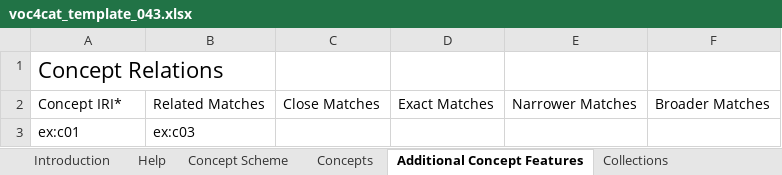
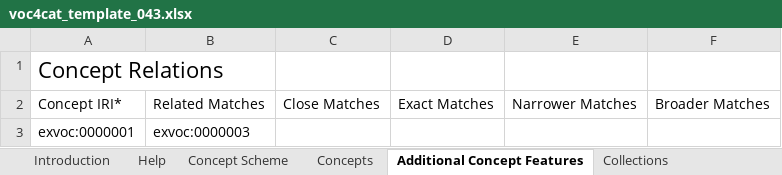
Before and after one commit to nfdi4cat/voc4cat, an Excel workbook: templates/voc4cat_template_043.xlsx, sheet Additional Concept Features, drawn as a sheet; values as stored, in another font and other column widths than the file's, no borders; table styles not drawn; removed rows and columns are numbered as before the commit, all else as after; the diff names each change by its address in the sheet, - before the commit and + after, or states it on an @@ line.

```diff
--- a/templates/voc4cat_template_043.xlsx (sheet Additional Concept Features)
+++ b/templates/voc4cat_template_043.xlsx (sheet Additional Concept Features)
-row 3: ex:c01 | ex:c03
+row 3: exvoc:0000001 | exvoc:0000003
```
Also changed, not shown: sheet Concepts, sheet Prefix Sheet, sheet Concept Scheme, sheet Collections, 7 other files.
